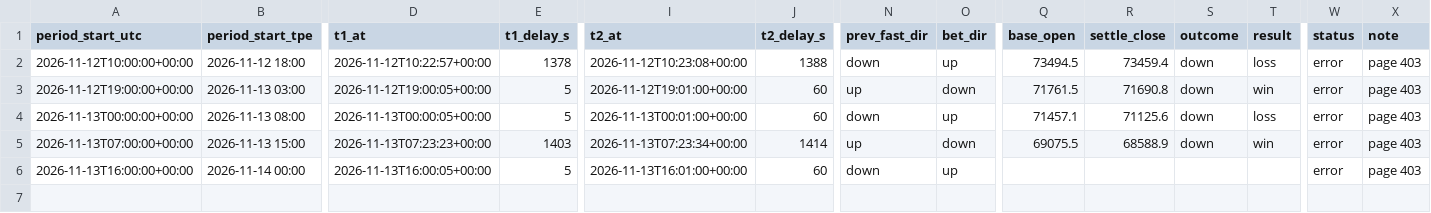
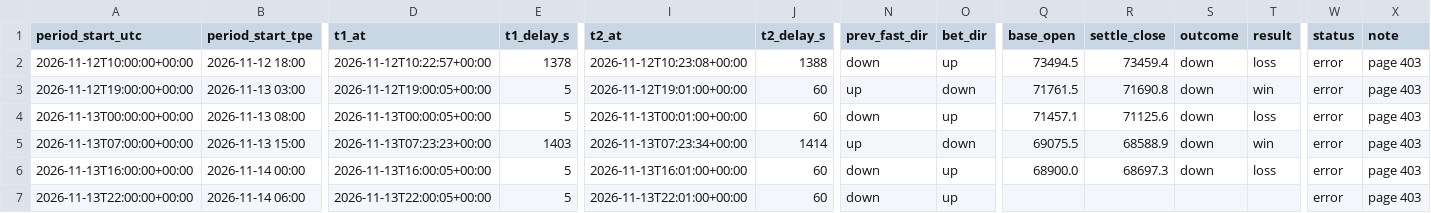
Before and after one commit to stassok76/24H-price, a CSV file: data/gate-1h-prices.csv, drawn as a sheet; only a part is shown, gaps mark what is left out; rows hold the shown columns only; the diff names each change by its address in the sheet, - before the commit and + after, or states it on an @@ line.

```diff
--- a/data/gate-1h-prices.csv
+++ b/data/gate-1h-prices.csv
-Q6 (base_open): (empty)
+Q6 (base_open): 68900.0
-R6 (settle_close): (empty)
+R6 (settle_close): 68697.3
-S6 (outcome): (empty)
+S6 (outcome): down
-T6 (result): (empty)
+T6 (result): loss
+row 7: 2026-11-13T22:00:00+00:00 | 2026-11-14 06:00 | 2026-11-13T22:00:05+00:00 | 5 | 2026-11-13T22:01:00+00:00 | 60 | down | up |  |  |  |  | error | page 403
```
Also changed, not shown: 1 other file.
